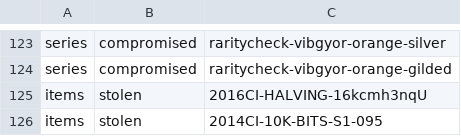
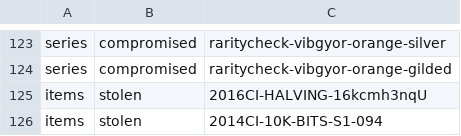
Before and after one commit to RaghavSood/collectibles, a CSV file: storage/sqlite/migrations/seeds/flags.csv, drawn as a sheet; only a part is shown, gaps mark what is left out.

Commit message:
seeds: Fix CI 10k stolen flag

```diff
--- a/storage/sqlite/migrations/seeds/flags.csv
+++ b/storage/sqlite/migrations/seeds/flags.csv
@@ -125,2 +125,2 @@ series,compromised,raritycheck-vibgyor-orange-gilded
 items,stolen,2016CI-HALVING-16kcmh3nqU
-items,stolen,2014CI-10K-BITS-S1-095
+items,stolen,2014CI-10K-BITS-S1-094
```
